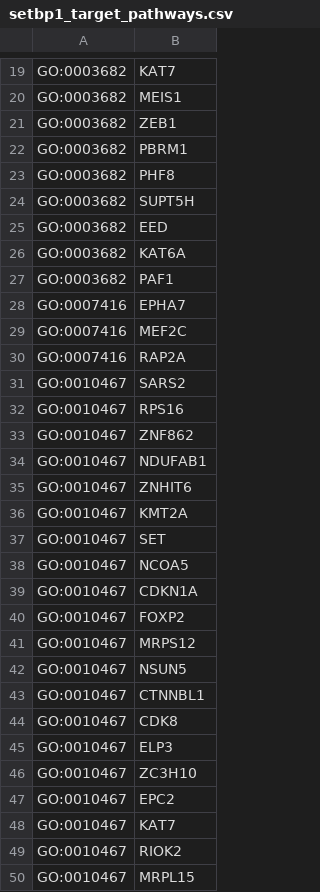
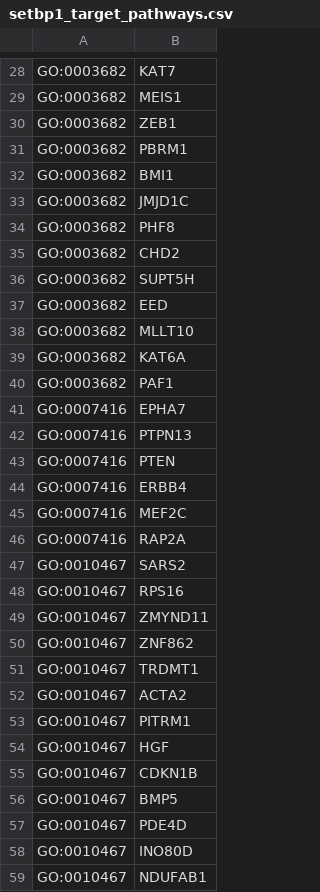
Before and after one commit to lasseignelab/setbp1_hd, a CSV file: results/permutation_analysis/setbp1_target_pathways.csv, drawn as a sheet; only a part is shown, gaps mark what is left out; the shorter side is filled out with more unchanged rows; the diff covers the shown part only; the diff names each change by its address in the sheet, - before the commit and + after, or states it on an @@ line.

Commit message:
update prioritization with updated SETBP1 targets

```diff
--- a/results/permutation_analysis/setbp1_target_pathways.csv
+++ b/results/permutation_analysis/setbp1_target_pathways.csv
+row 32: GO:0003682 | BMI1
+row 33: GO:0003682 | JMJD1C
+row 35: GO:0003682 | CHD2
+row 38: GO:0003682 | MLLT10
+row 42: GO:0007416 | PTPN13
+row 43: GO:0007416 | PTEN
+row 44: GO:0007416 | ERBB4
+row 49: GO:0010467 | ZMYND11
+row 51: GO:0010467 | TRDMT1
+row 52: GO:0010467 | ACTA2
+row 53: GO:0010467 | PITRM1
+row 54: GO:0010467 | HGF
+row 55: GO:0010467 | CDKN1B
+row 56: GO:0010467 | BMP5
+row 57: GO:0010467 | PDE4D
+row 58: GO:0010467 | INO80D
```
Also changed, not shown: 50 added rows elsewhere in this file, results/permutation_analysis/setbp1_targets_prioritized.csv, 1 other file.
